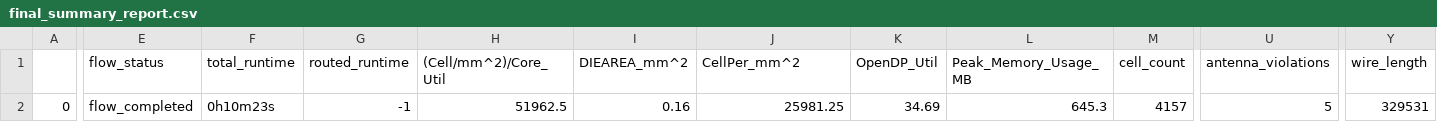
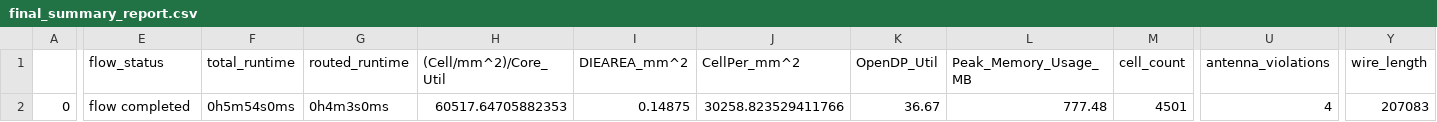
Before and after one commit to dineshannayya/riscduino_dcore, a CSV file: signoff/wb_host/final_summary_report.csv, drawn as a sheet; only a part is shown, gaps mark what is left out; the diff covers the shown part only; the diff names each change by its address in the sheet, - before the commit and + after, or states it on an @@ line.

```diff
--- a/signoff/wb_host/final_summary_report.csv
+++ b/signoff/wb_host/final_summary_report.csv
-E2 (flow_status): flow_completed
+E2 (flow_status): flow completed
-F2 (total_runtime): 0h10m23s
+F2 (total_runtime): 0h5m54s0ms
-G2 (routed_runtime): -1
+G2 (routed_runtime): 0h4m3s0ms
-H2 ((Cell/mm^2)/Core_Util): 51962.5
+H2 ((Cell/mm^2)/Core_Util): 60517.64705882353
-I2 (DIEAREA_mm^2): 0.16
+I2 (DIEAREA_mm^2): 0.14875
-J2 (CellPer_mm^2): 25981.25
+J2 (CellPer_mm^2): 30258.823529411766
-K2 (OpenDP_Util): 34.69
+K2 (OpenDP_Util): 36.67
-L2 (Peak_Memory_Usage_MB): 645.3
+L2 (Peak_Memory_Usage_MB): 777.48
-M2 (cell_count): 4157
+M2 (cell_count): 4501
-U2 (antenna_violations): 5
+U2 (antenna_violations): 4
-Y2 (wire_length): 329531
+Y2 (wire_length): 207083
```
Also changed, not shown: 36 edited cells elsewhere in this file, signoff/pinmux/final_summary_report.csv, signoff/qspim/final_summary_report.csv, 39 other files.
